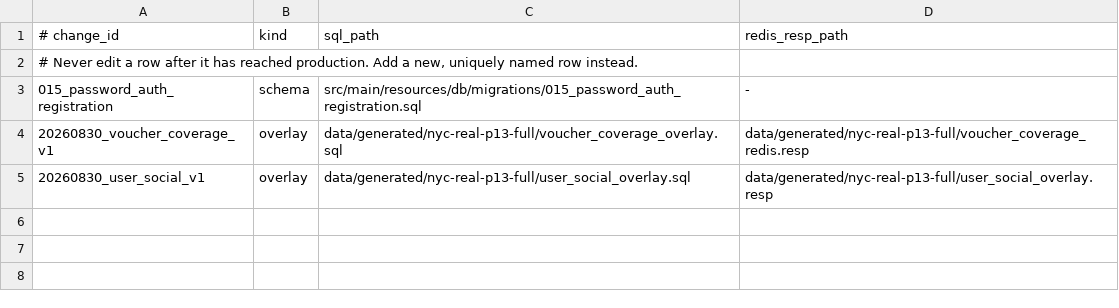
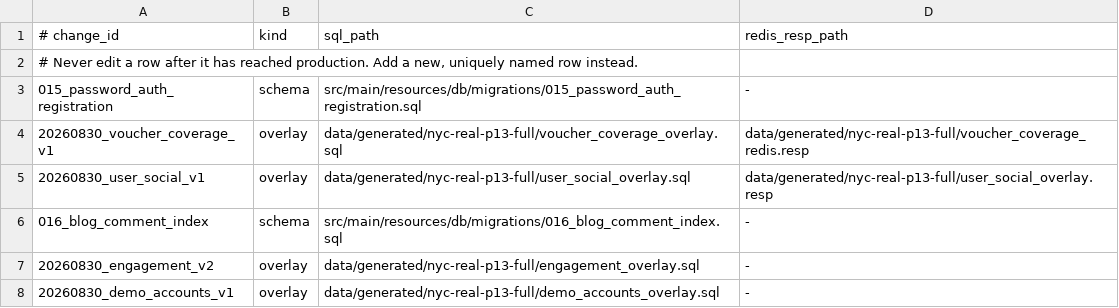
Before and after one commit to hollis-yang/nyc-review, a TSV file: deploy/production/database-release.tsv, drawn as a sheet.

Commit message:
feat: enrich demo profiles and social engagement

```diff
--- a/deploy/production/database-release.tsv
+++ b/deploy/production/database-release.tsv
@@ -5 +5,4 @@
 20260830_user_social_v1	overlay	data/generated/nyc-real-p13-full/user_social_overlay.sql	data/generated/nyc-real-p13-full/user_social_overlay.resp
+016_blog_comment_index	schema	src/main/resources/db/migrations/016_blog_comment_index.sql	-
+20260830_engagement_v2	overlay	data/generated/nyc-real-p13-full/engagement_overlay.sql	-
+20260830_demo_accounts_v1	overlay	data/generated/nyc-real-p13-full/demo_accounts_overlay.sql	-
```
Also changed, not shown: 21 other files.
